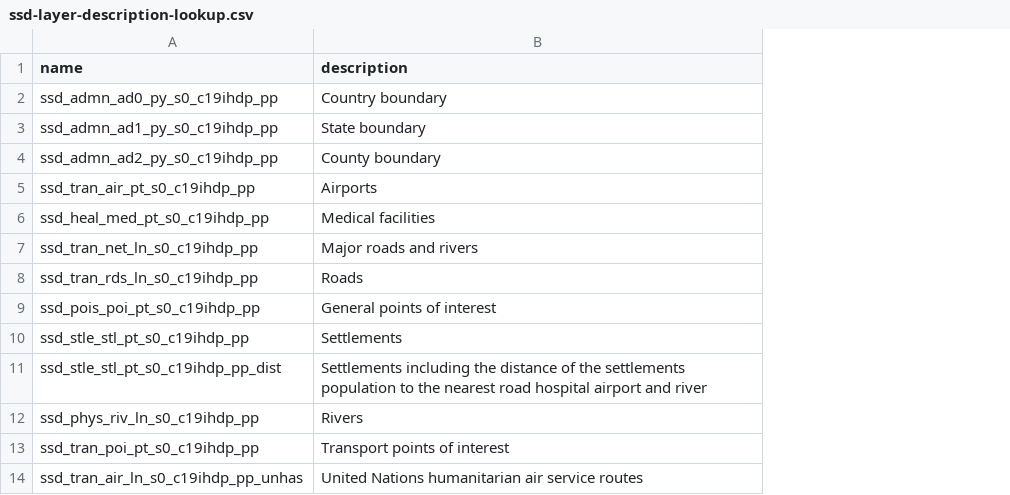
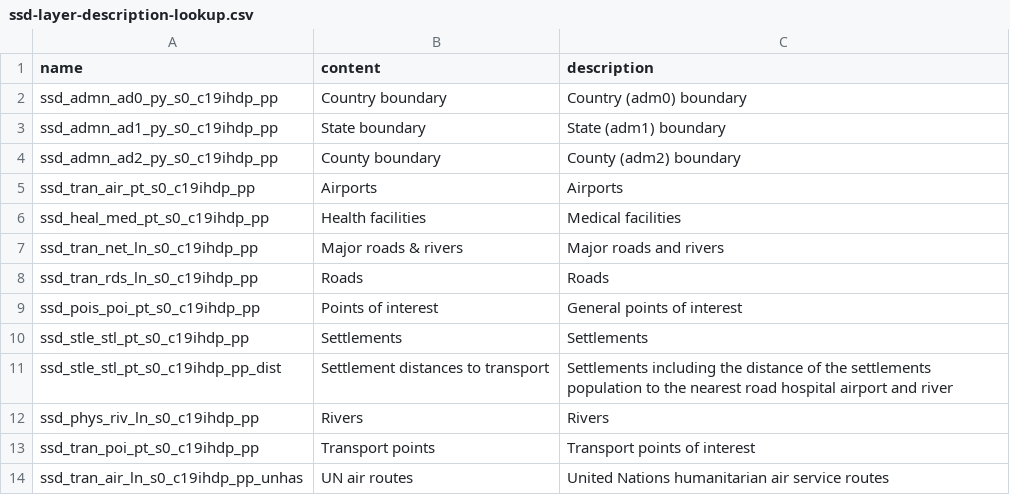
Before and after one commit to afrimapr/afrisouthsudan, a CSV file: inst/extdata/ssd-layer-description-lookup.csv, drawn as a sheet; addresses are those after the commit; the diff names each change by its address in the sheet, - before the commit and + after, or states it on an @@ line.

Commit message:
add shorter description to the lookup

```diff
--- a/inst/extdata/ssd-layer-description-lookup.csv
+++ b/inst/extdata/ssd-layer-description-lookup.csv
+column B (content), rows 2-14: Country boundary | State boundary | County boundary | Airports | Health facilities | Major roads & rivers | Roads | Points of interest | Settlements | Settlement distances to transport | Rivers | Transport points | UN air routes
-C2 (description): Country boundary
+C2 (description): Country (adm0) boundary
-C3 (description): State boundary
+C3 (description): State (adm1) boundary
-C4 (description): County boundary
+C4 (description): County (adm2) boundary
```
Also changed, not shown: 1 other file.
